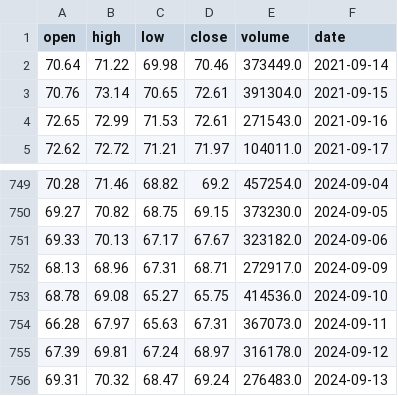
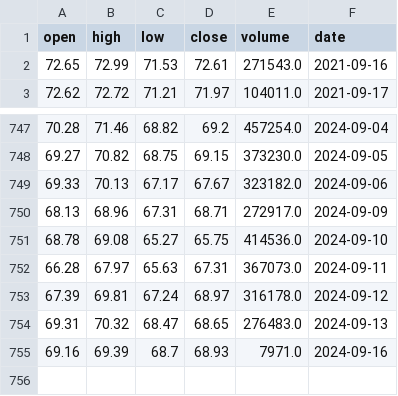
Before and after one commit to AnatolPoiata/oilforecast, a CSV file: historical_data.csv, drawn as a sheet; only a part is shown, gaps mark what is left out.

```diff
--- a/historical_data.csv
+++ b/historical_data.csv
@@ -1,4 +1,2 @@
 open,high,low,close,volume,date
-70.64,71.22,69.98,70.46,373449.0,2021-09-14
-70.76,73.14,70.65,72.61,391304.0,2021-09-15
 72.65,72.99,71.53,72.61,271543.0,2021-09-16
@@ -755,2 +753,3 @@ open,high,low,close,volume,date
 67.39,69.81,67.24,68.97,316178.0,2024-09-12
-69.31,70.32,68.47,69.24,276483.0,2024-09-13
+69.31,70.32,68.47,68.65,276483.0,2024-09-13
+69.16,69.39,68.7,68.93,7971.0,2024-09-16
```
Also changed, not shown: forecast_data.csv.
